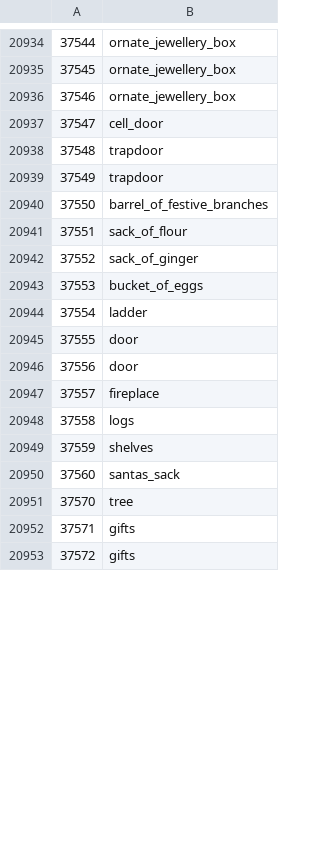
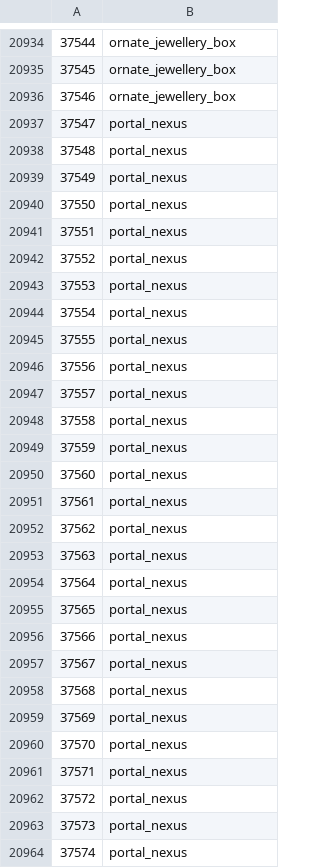
Before and after one commit to RuneStar/cs2, a TSV file: src/main/resources/org/runestar/cs2/loc-names.tsv, drawn as a sheet; only a part is shown, gaps mark what is left out; the diff covers the shown part only.

Commit message:
Update names

```diff
--- a/src/main/resources/org/runestar/cs2/loc-names.tsv
+++ b/src/main/resources/org/runestar/cs2/loc-names.tsv
@@ -20936,18 +20936,29 @@
 37546	ornate_jewellery_box
-37547	cell_door
-37548	trapdoor
-37549	trapdoor
-37550	barrel_of_festive_branches
-37551	sack_of_flour
-37552	sack_of_ginger
-37553	bucket_of_eggs
-37554	ladder
-37555	door
-37556	door
-37557	fireplace
-37558	logs
-37559	shelves
-37560	santas_sack
-37570	tree
-37571	gifts
-37572	gifts
+37547	portal_nexus
+37548	portal_nexus
+37549	portal_nexus
+37550	portal_nexus
+37551	portal_nexus
+37552	portal_nexus
+37553	portal_nexus
+37554	portal_nexus
+37555	portal_nexus
+37556	portal_nexus
+37557	portal_nexus
+37558	portal_nexus
+37559	portal_nexus
+37560	portal_nexus
+37561	portal_nexus
+37562	portal_nexus
+37563	portal_nexus
+37564	portal_nexus
+37565	portal_nexus
+37566	portal_nexus
+37567	portal_nexus
+37568	portal_nexus
+37569	portal_nexus
+37570	portal_nexus
+37571	portal_nexus
+37572	portal_nexus
+37573	portal_nexus
+37574	portal_nexus
```
Also changed, not shown: 34 added rows and 15 edited cells elsewhere in this file, src/main/resources/org/runestar/cs2/model-names.tsv, src/main/resources/org/runestar/cs2/obj-names.tsv, 6 other files.
